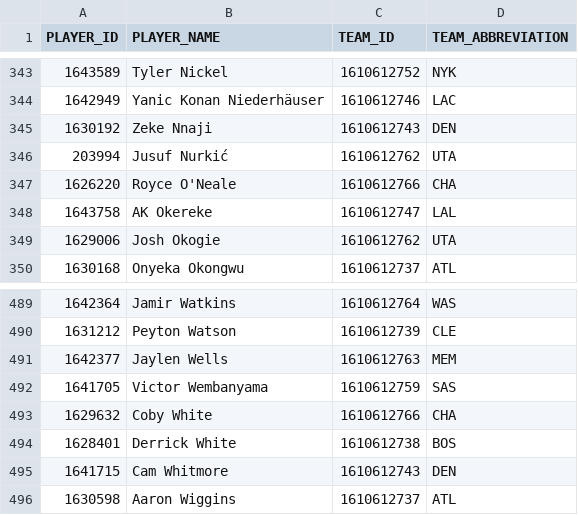
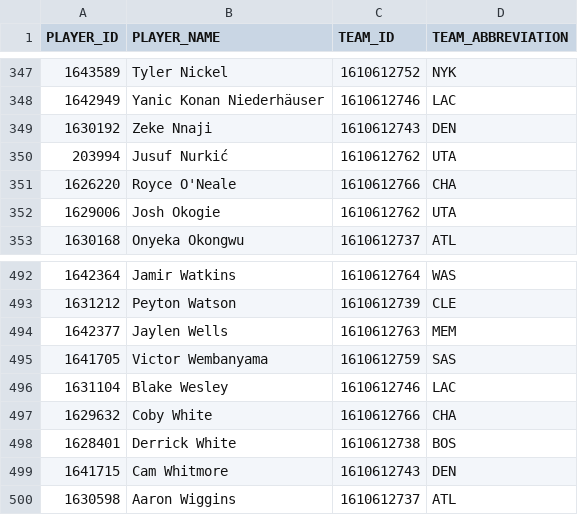
Before and after one commit to ronaldochavez/nba_prediction, a CSV file: data/rosters_2026-27.csv, drawn as a sheet; only a part is shown, gaps mark what is left out; the diff covers the shown part only.

```diff
--- a/data/rosters_2026-27.csv
+++ b/data/rosters_2026-27.csv
@@ -347,3 +351,2 @@ PLAYER_ID,PLAYER_NAME,TEAM_ID,TEAM_ABBREVIATION
 1626220,Royce O'Neale,1610612766,CHA
-1643758,AK Okereke,1610612747,LAL
 1629006,Josh Okogie,1610612762,UTA
@@ -492,2 +495,3 @@ PLAYER_ID,PLAYER_NAME,TEAM_ID,TEAM_ABBREVIATION
 1641705,Victor Wembanyama,1610612759,SAS
+1631104,Blake Wesley,1610612746,LAC
 1629632,Coby White,1610612766,CHA
```
Also changed, not shown: 5 added rows and 1 removed row elsewhere in this file, data/games_2026-27.csv, data/player_ratings_2026-27.csv, 15 other files.
